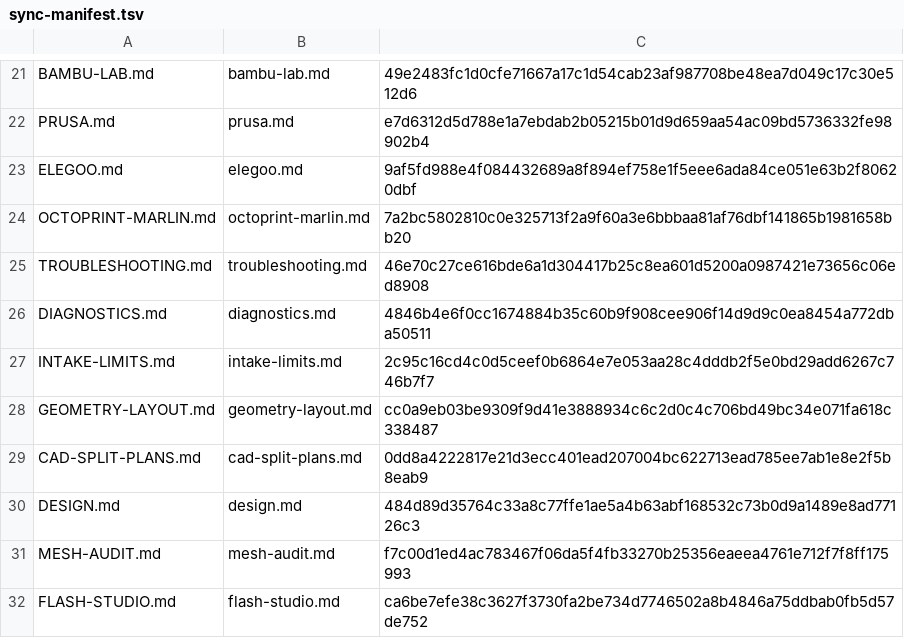
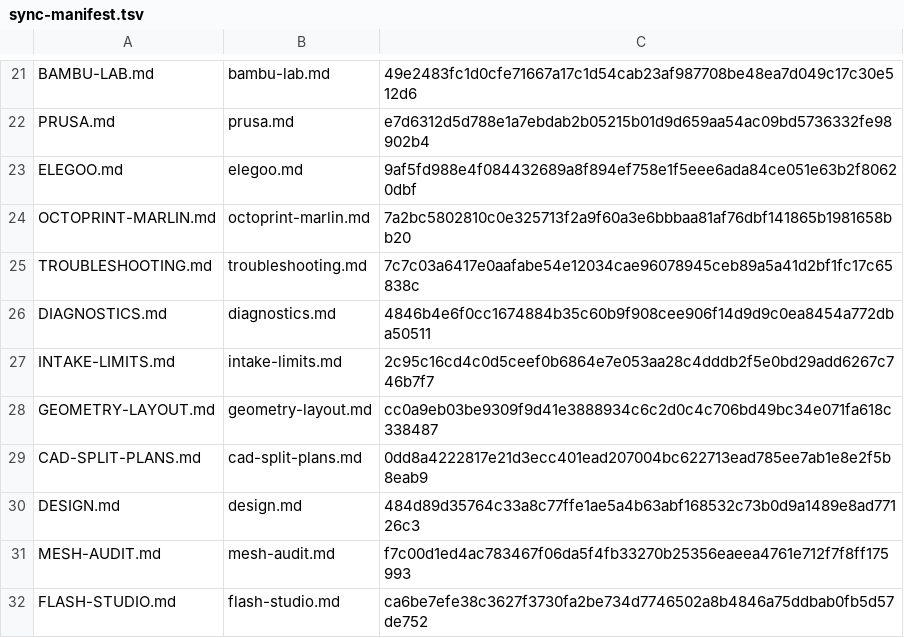
Before and after one commit to catduckgnaf/print-handy-docs, a TSV file: scripts/sync-manifest.tsv, drawn as a sheet; only a part is shown, gaps mark what is left out; the diff covers the shown part only.

```diff
--- a/scripts/sync-manifest.tsv
+++ b/scripts/sync-manifest.tsv
@@ -24,3 +24,3 @@ ELEGOO.md	elegoo.md	9af5fd988e4f084432689a8f894ef758e1f5eee6ada84ce051e63b2f8062
 OCTOPRINT-MARLIN.md	octoprint-marlin.md	7a2bc5802810c0e325713f2a9f60a3e6bbbaa81af76dbf141865b1981658bb20
-TROUBLESHOOTING.md	troubleshooting.md	46e70c27ce616bde6a1d304417b25c8ea601d5200a0987421e73656c06ed8908
+TROUBLESHOOTING.md	troubleshooting.md	7c7c03a6417e0aafabe54e12034cae96078945ceb89a5a41d2bf1fc17c65838c
 DIAGNOSTICS.md	diagnostics.md	4846b4e6f0cc1674884b35c60b9f908cee906f14d9d9c0ea8454a772dba50511
```
Also changed, not shown: 1 added row and 12 edited cells elsewhere in this file, 15 other files.
